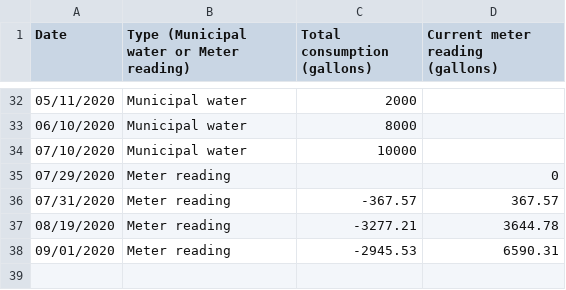
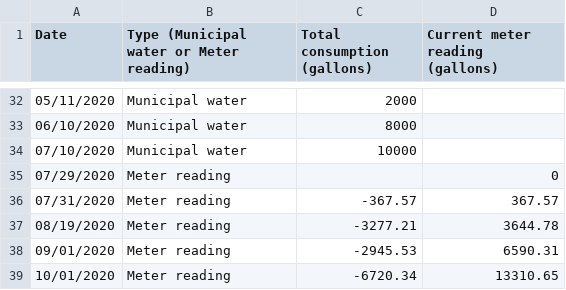
Before and after one commit to markoleszczak/markoleszczak.com, a CSV file: data/water.csv, drawn as a sheet; only a part is shown, gaps mark what is left out; the diff names each change by its address in the sheet, - before the commit and + after, or states it on an @@ line.

Commit message:
2020-Q3 meter reading

```diff
--- a/data/water.csv
+++ b/data/water.csv
+row 39: 10/01/2020 | Meter reading | -6720.34 | 13310.65
```
